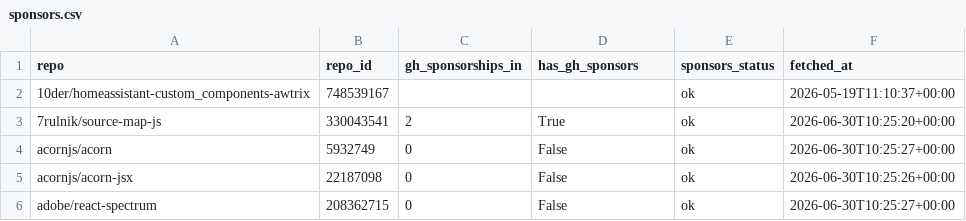
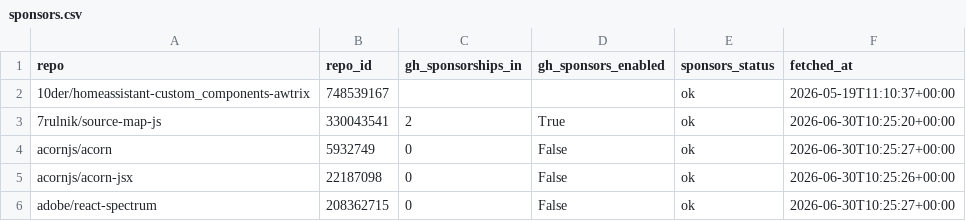
Before and after one commit to osendowment/model, a CSV file: data/sources/github/sponsors.csv, drawn as a sheet; only a part is shown.

```diff
--- a/data/sources/github/sponsors.csv
+++ b/data/sources/github/sponsors.csv
@@ -1,2 +1,2 @@
-repo,repo_id,gh_sponsorships_in,has_gh_sponsors,sponsors_status,fetched_at
+repo,repo_id,gh_sponsorships_in,gh_sponsors_enabled,sponsors_status,fetched_at
 10der/homeassistant-custom_components-awtrix,748539167,,,ok,2026-05-19T11:10:37+00:00
```
Also changed, not shown: data/risk/funding.csv, data/sources/github/funding-yml.csv.
